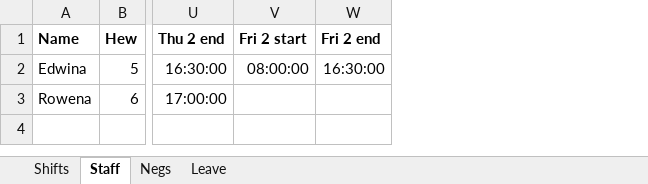
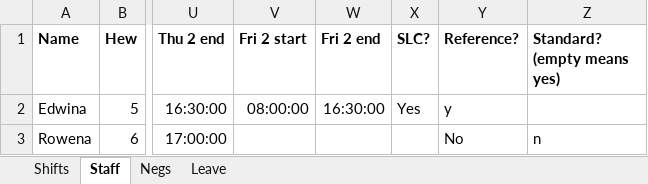
Before and after one commit to tkidman/shifty, an Excel workbook: data/shifty.xlsx, sheet Staff, drawn as a sheet; only a part is shown, gaps mark what is left out; values as stored, in another font and other column widths than the file's, no borders; the diff names each change by its address in the sheet, - before the commit and + after, or states it on an @@ line.

Commit message:
new shift types - slc and reference

```diff
--- a/data/shifty.xlsx (sheet Staff)
+++ b/data/shifty.xlsx (sheet Staff)
+column X (SLC?), row 2: Yes
+column Y (Reference?), rows 2-3: y | No
+column Z (Standard? (empty means yes)), row 3: n
```
Also changed, not shown: sheet Shifts, 8 other files.
